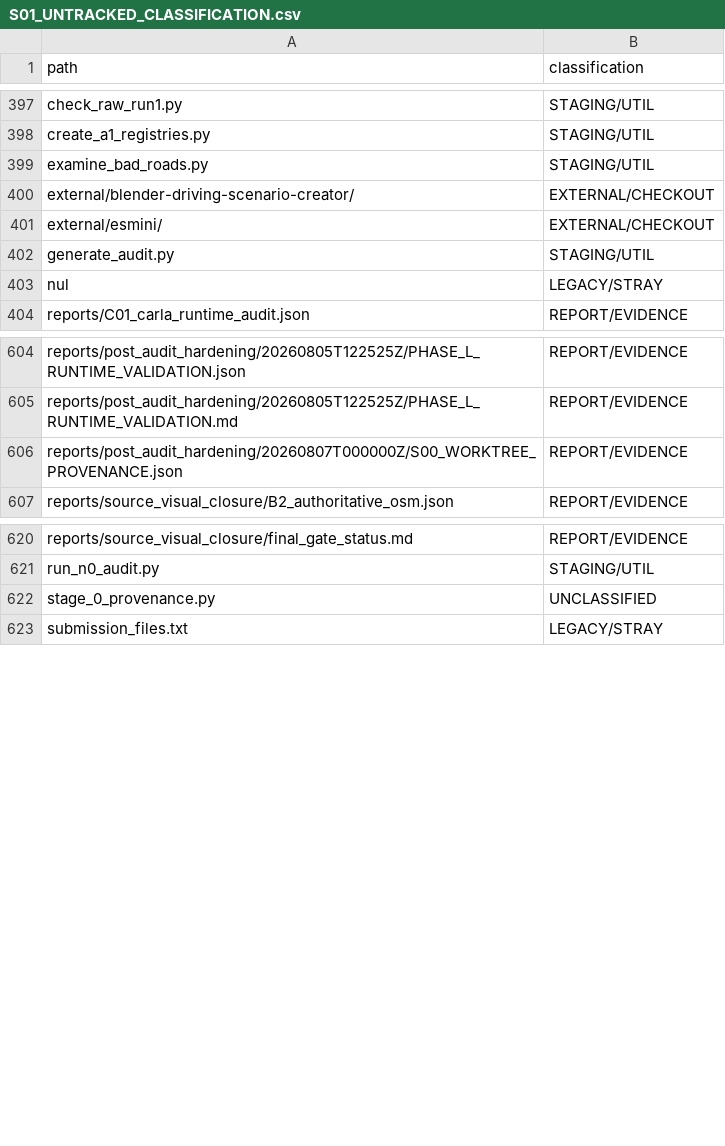
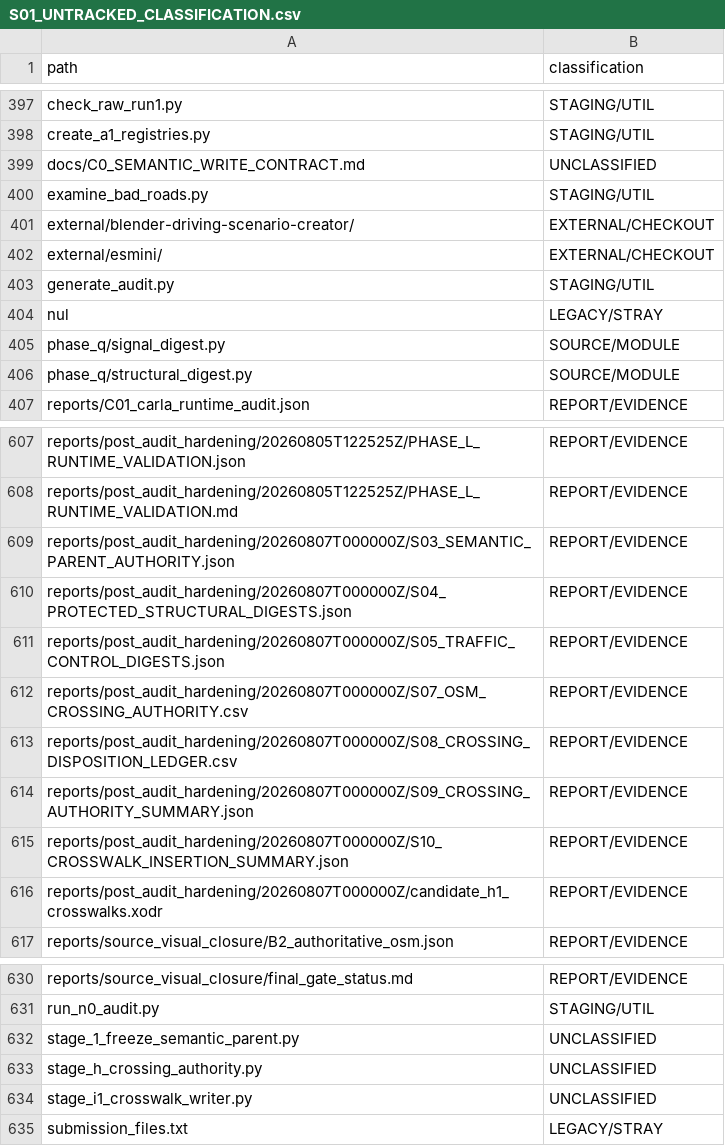
Before and after one commit to lemoniadowyjohn/carla-control-suite, a CSV file: reports/post_audit_hardening/20260807T000000Z/S01_UNTRACKED_CLASSIFICATION.csv, drawn as a sheet; only a part is shown, gaps mark what is left out.

Commit message:
R13: terminal C0-R prep - branch metadata reconciliation, governed-payload identity guard, digest v2/v13 discriminators, semantic-parent authority v2, crosswalk fixtures + subtype authority + handoff + object counts, pedestrian source authority, mutation allowlist + parent hard gate, R13C/R13F docs, tests (2669 pass)

```diff
--- a/reports/post_audit_hardening/20260807T000000Z/S01_UNTRACKED_CLASSIFICATION.csv
+++ b/reports/post_audit_hardening/20260807T000000Z/S01_UNTRACKED_CLASSIFICATION.csv
@@ -398,2 +398,3 @@ check_raw_run1.py,STAGING/UTIL
 create_a1_registries.py,STAGING/UTIL
+docs/C0_SEMANTIC_WRITE_CONTRACT.md,UNCLASSIFIED
 examine_bad_roads.py,STAGING/UTIL
@@ -403,2 +404,4 @@ generate_audit.py,STAGING/UTIL
 nul,LEGACY/STRAY
+phase_q/signal_digest.py,SOURCE/MODULE
+phase_q/structural_digest.py,SOURCE/MODULE
 reports/C01_carla_runtime_audit.json,REPORT/EVIDENCE
@@ -605,3 +608,10 @@ reports/post_audit_hardening/20260805T122525Z/PHASE_L_RUNTIME_VALIDATION.json,RE
 reports/post_audit_hardening/20260805T122525Z/PHASE_L_RUNTIME_VALIDATION.md,REPORT/EVIDENCE
-reports/post_audit_hardening/20260807T000000Z/S00_WORKTREE_PROVENANCE.json,REPORT/EVIDENCE
+reports/post_audit_hardening/20260807T000000Z/S03_SEMANTIC_PARENT_AUTHORITY.json,REPORT/EVIDENCE
+reports/post_audit_hardening/20260807T000000Z/S04_PROTECTED_STRUCTURAL_DIGESTS.json,REPORT/EVIDENCE
+reports/post_audit_hardening/20260807T000000Z/S05_TRAFFIC_CONTROL_DIGESTS.json,REPORT/EVIDENCE
+reports/post_audit_hardening/20260807T000000Z/S07_OSM_CROSSING_AUTHORITY.csv,REPORT/EVIDENCE
+reports/post_audit_hardening/20260807T000000Z/S08_CROSSING_DISPOSITION_LEDGER.csv,REPORT/EVIDENCE
+reports/post_audit_hardening/20260807T000000Z/S09_CROSSING_AUTHORITY_SUMMARY.json,REPORT/EVIDENCE
+reports/post_audit_hardening/20260807T000000Z/S10_CROSSWALK_INSERTION_SUMMARY.json,REPORT/EVIDENCE
+reports/post_audit_hardening/20260807T000000Z/candidate_h1_crosswalks.xodr,REPORT/EVIDENCE
 reports/source_visual_closure/B2_authoritative_osm.json,REPORT/EVIDENCE
@@ -621,3 +631,5 @@ reports/source_visual_closure/final_gate_status.md,REPORT/EVIDENCE
 run_n0_audit.py,STAGING/UTIL
-stage_0_provenance.py,UNCLASSIFIED
+stage_1_freeze_semantic_parent.py,UNCLASSIFIED
+stage_h_crossing_authority.py,UNCLASSIFIED
+stage_i1_crosswalk_writer.py,UNCLASSIFIED
 submission_files.txt,LEGACY/STRAY
```
Also changed, not shown: reports/post_audit_hardening/20260807T000000Z/S02_REUSE_CAPABILITY_MATRIX.csv, 47 other files.
